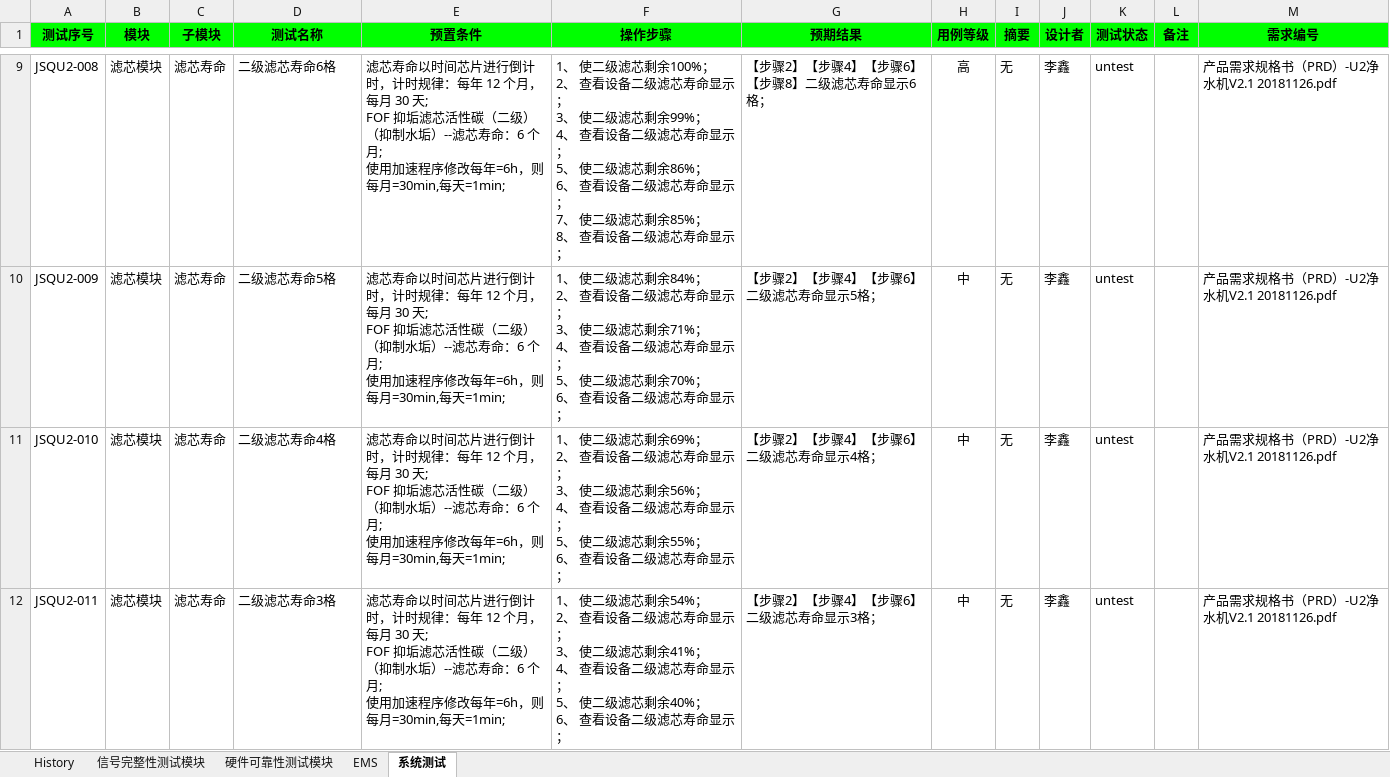
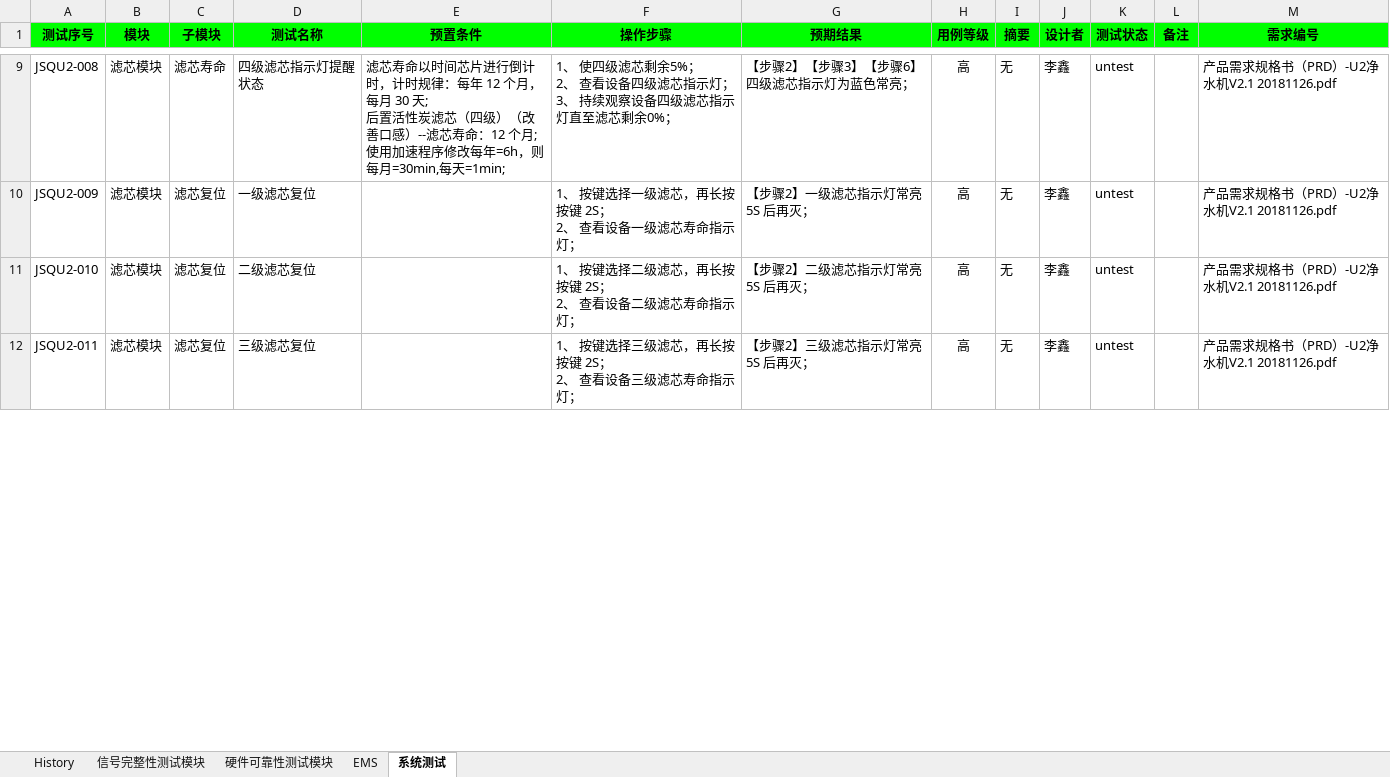
Before and after one commit to lixincherry/JSQU2, an Excel workbook: U2净水器测试用例_1205.xlsx, sheet 系统测试, drawn as a sheet; only a part is shown, gaps mark what is left out; values as stored, in another font and other column widths than the file's, no borders; conditional formats not drawn; ↵ is a line break in a cell; the diff covers the shown part only; the diff names each change by its address in the sheet, - before the commit and + after, or states it on an @@ line.

```diff
--- a/U2净水器测试用例_1205.xlsx (sheet 系统测试)
+++ b/U2净水器测试用例_1205.xlsx (sheet 系统测试)
-D9 (测试名称): 二级滤芯寿命6格
+D9 (测试名称): 四级滤芯指示灯提醒状态
-E9 (预置条件): …30 天; ↵ FOF 抑垢滤芯活性碳（二级）（抑制水垢）--滤芯寿命：6 个月; ↵ 使…
+E9 (预置条件): …30 天; ↵ 后置活性炭滤芯（四级）（改善口感）--滤芯寿命：12 个月; ↵ 使…
-F9 (操作步骤): 1、 使二级滤芯剩余100%； ↵ 2、 查看设备二级滤芯寿命显示； ↵ 3、 使二级滤芯剩余99%； ↵ 4、 查看设备二级滤芯寿命显示； ↵ 5、 使二级滤芯剩余86%； ↵ 6、 查看设备二级滤芯寿命显示； ↵ 7、 使二级滤芯剩余85%； ↵ 8、 查看设备二级滤芯寿命显示；
+F9 (操作步骤): 1、 使四级滤芯剩余5%； ↵ 2、 查看设备四级滤芯指示灯； ↵ 3、 持续观察设备四级滤芯指示灯直至滤芯剩余0%；
-G9 (预期结果): 【步骤2】【步骤4】【步骤6】【步骤8】二级滤芯寿命显示6格；
+G9 (预期结果): 【步骤2】【步骤3】【步骤6】四级滤芯指示灯为蓝色常亮；
-C10:C12 (子模块): 滤芯寿命
+C10:C12 (子模块): 滤芯复位
-D10 (测试名称): 二级滤芯寿命5格
+D10 (测试名称): 一级滤芯复位
-E10:E12 (预置条件): 滤芯寿命以时间芯片进行倒计时，计时规律：每年 12 个月，每月 30 天; ↵ FOF 抑垢滤芯活性碳（二级）（抑制水垢）--滤芯寿命：6 个月; ↵ 使用加速程序修改每年=6h，则每月=30min,每天=1min;
+E10:E12 (预置条件): (empty)
-F10 (操作步骤): 1、 使二级滤芯剩余84%； ↵ 2、 查看设备二级滤芯寿命显示； ↵ 3、 使二级滤芯剩余71%； ↵ 4、 查看设备二级滤芯寿命显示； ↵ 5、 使二级滤芯剩余70%； ↵ 6、 查看设备二级滤芯寿命显示；
+F10 (操作步骤): 1、 按键选择一级滤芯，再长按按键 2S； ↵ 2、 查看设备一级滤芯寿命指示灯；
-G10 (预期结果): 【步骤2】【步骤4】【步骤6】二级滤芯寿命显示5格；
+G10 (预期结果): 【步骤2】一级滤芯指示灯常亮 5S 后再灭；
-H10:H12 (用例等级): 中
+H10:H12 (用例等级): 高
-D11 (测试名称): 二级滤芯寿命4格
+D11 (测试名称): 二级滤芯复位
-F11 (操作步骤): 1、 使二级滤芯剩余69%； ↵ 2、 查看设备二级滤芯寿命显示； ↵ 3、 使二级滤芯剩余56%； ↵ 4、 查看设备二级滤芯寿命显示； ↵ 5、 使二级滤芯剩余55%； ↵ 6、 查看设备二级滤芯寿命显示；
+F11 (操作步骤): 1、 按键选择二级滤芯，再长按按键 2S； ↵ 2、 查看设备二级滤芯寿命指示灯；
-G11 (预期结果): 【步骤2】【步骤4】【步骤6】二级滤芯寿命显示4格；
+G11 (预期结果): 【步骤2】二级滤芯指示灯常亮 5S 后再灭；
-D12 (测试名称): 二级滤芯寿命3格
+D12 (测试名称): 三级滤芯复位
-F12 (操作步骤): 1、 使二级滤芯剩余54%； ↵ 2、 查看设备二级滤芯寿命显示； ↵ 3、 使二级滤芯剩余41%； ↵ 4、 查看设备二级滤芯寿命显示； ↵ 5、 使二级滤芯剩余40%； ↵ 6、 查看设备二级滤芯寿命显示；
+F12 (操作步骤): 1、 按键选择三级滤芯，再长按按键 2S； ↵ 2、 查看设备三级滤芯寿命指示灯；
-G12 (预期结果): 【步骤2】【步骤4】【步骤6】二级滤芯寿命显示3格；
+G12 (预期结果): 【步骤2】三级滤芯指示灯常亮 5S 后再灭；
```
Also changed, not shown: 28 removed rows and 48 edited cells elsewhere in this sheet, 1 other file.
